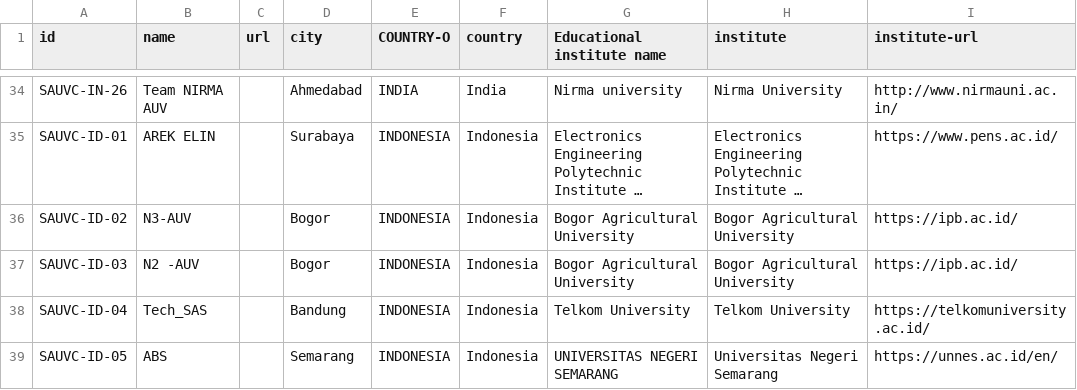
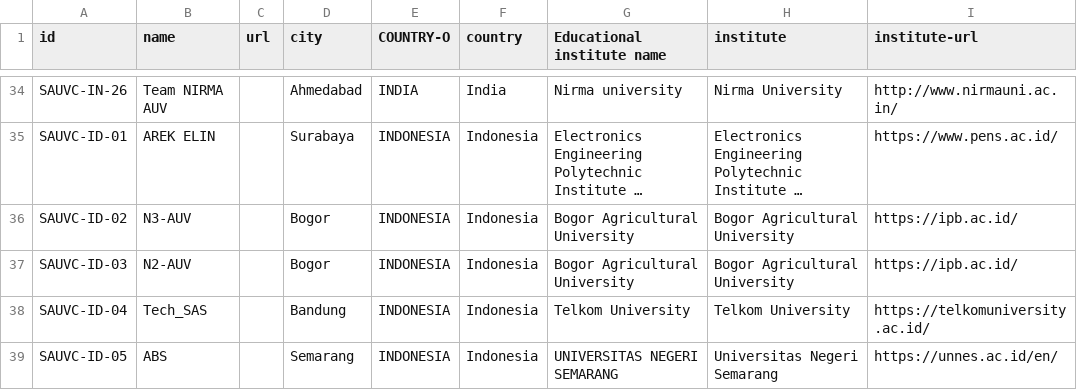
Before and after one commit to sauvc/sauvc.github.io, a CSV file: data/registered.csv, drawn as a sheet; only a part is shown, gaps mark what is left out; long unchanged cells end in …; the diff names each change by its address in the sheet, - before the commit and + after, or states it on an @@ line.

```diff
--- a/data/registered.csv
+++ b/data/registered.csv
-B37 (name): N2 -AUV
+B37 (name): N2-AUV
```
Also changed, not shown: 1 other file.
